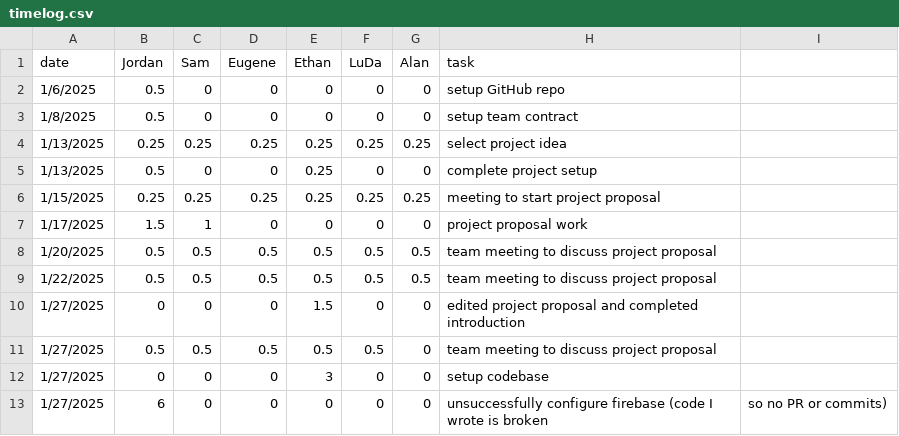
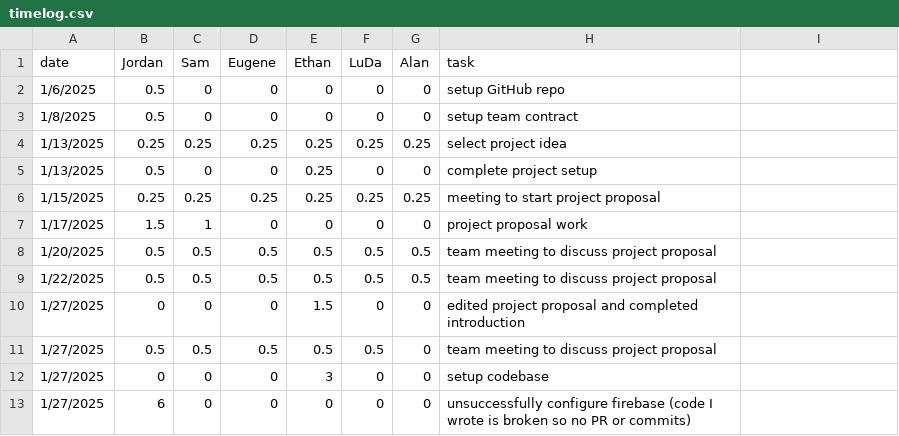
Before and after one commit to eugene-bosca/Pick-Pic-Project, a CSV file: timelog.csv, drawn as a sheet.

Commit message:
Update timelog.csv

```diff
--- a/timelog.csv
+++ b/timelog.csv
@@ -12,2 +12,2 @@ date,Jordan,Sam,Eugene,Ethan,LuDa,Alan,task
 1/27/2025,0,0,0,3,0,0, setup codebase
-1/27/2025,6,0,0,0,0,0, unsuccessfully configure firebase (code I wrote is broken, so no PR or commits)
+1/27/2025,6,0,0,0,0,0, unsuccessfully configure firebase (code I wrote is broken so no PR or commits)
```
